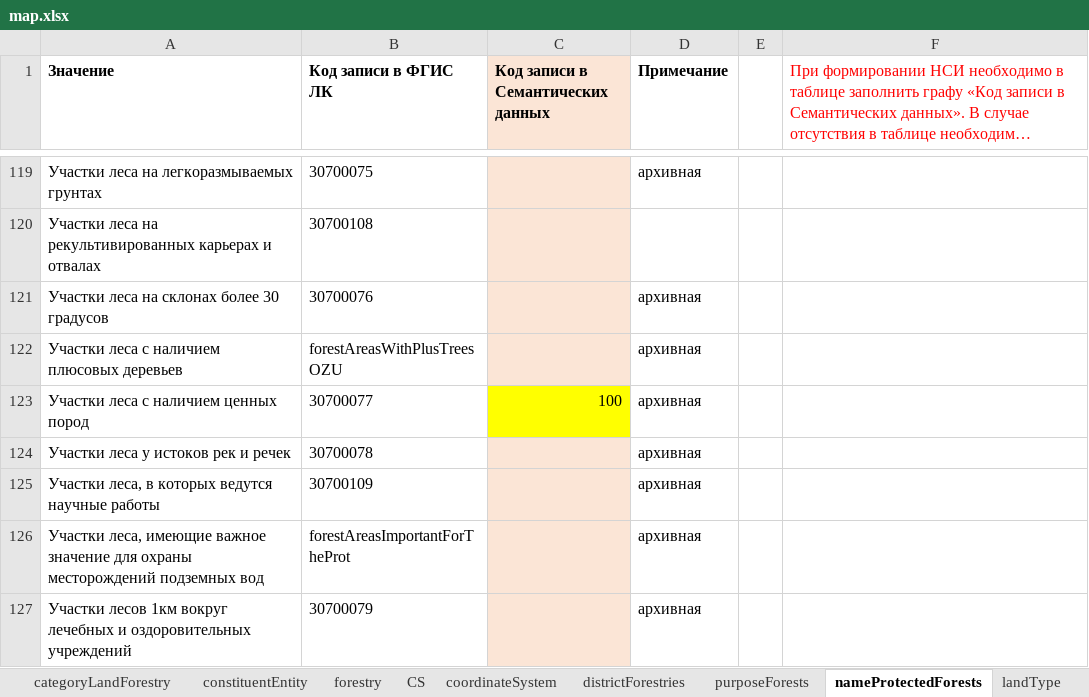
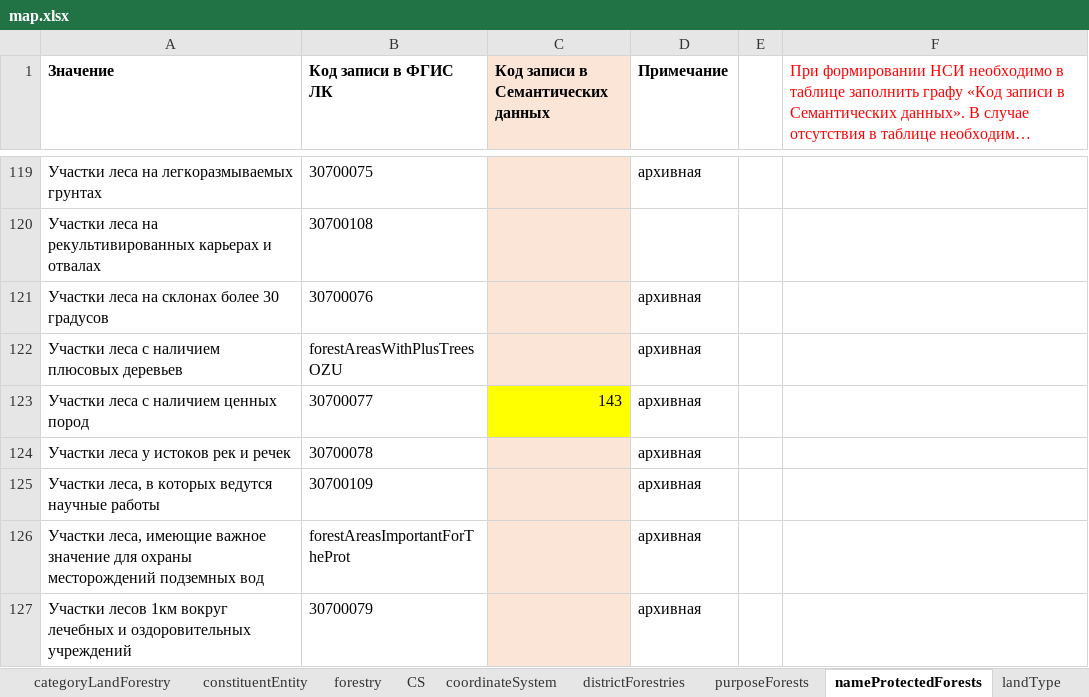
Before and after one commit to STAS-X/FGIS-LES, an Excel workbook: src/assets/schema/map.xlsx, sheet nameProtectedForests, drawn as a sheet; only a part is shown, gaps mark what is left out; long unchanged cells end in …; values as stored, in another font and other column widths than the file's, no borders; the diff names each change by its address in the sheet, - before the commit and + after, or states it on an @@ line.

```diff
--- a/src/assets/schema/map.xlsx (sheet nameProtectedForests)
+++ b/src/assets/schema/map.xlsx (sheet nameProtectedForests)
-C123: 100
+C123: 143
```
Also changed, not shown: 2 other files.
